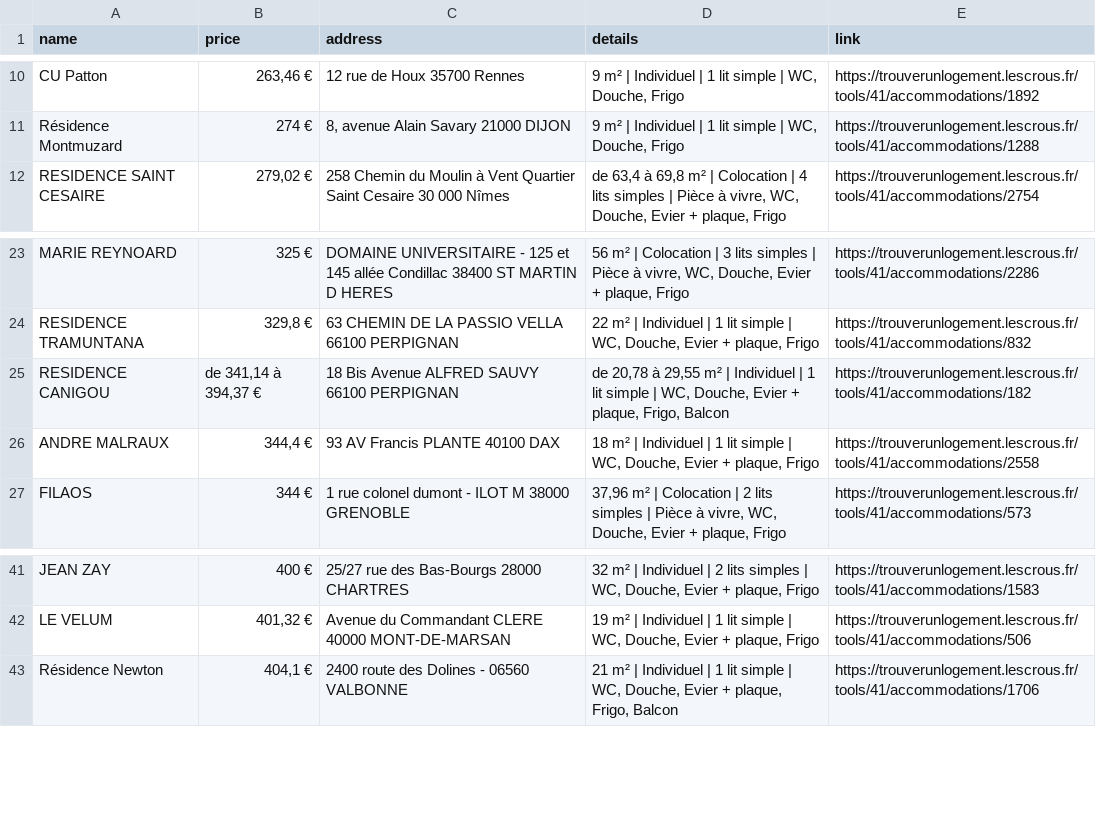
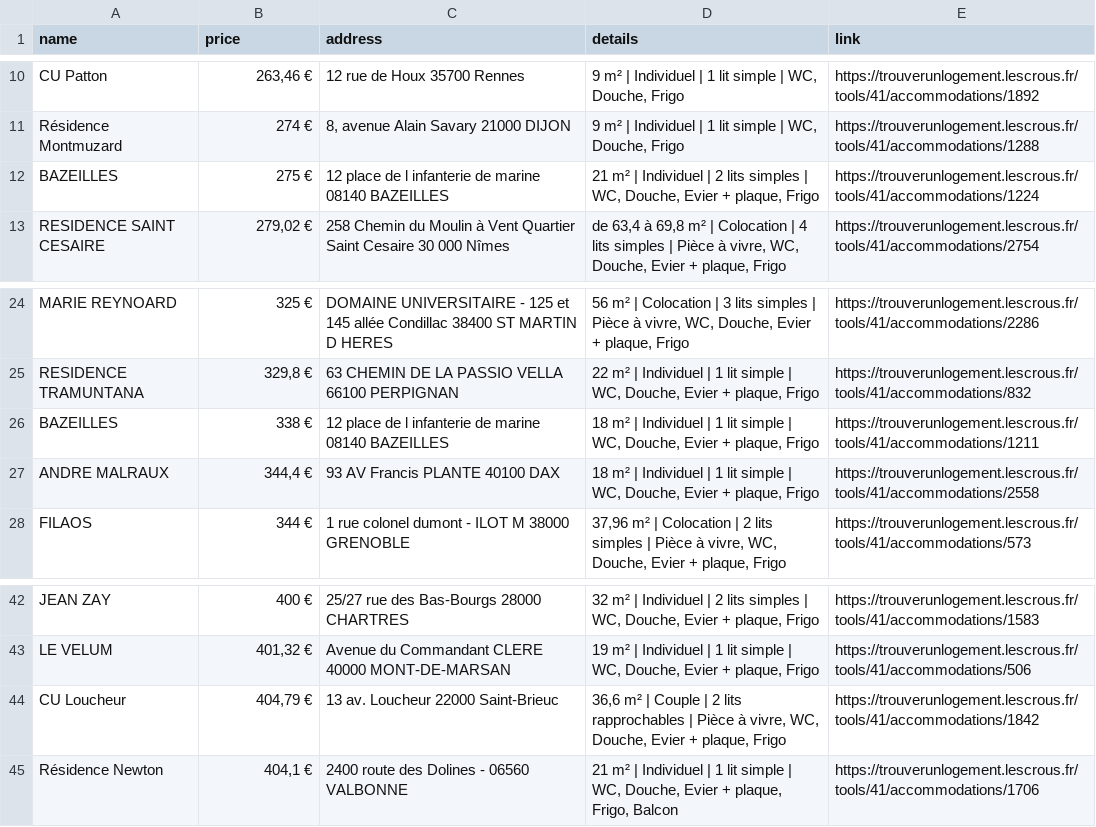
Before and after one commit to jabrane-me/crous-bot-notifier, a CSV file: available_residences.csv, drawn as a sheet; only a part is shown, gaps mark what is left out.

```diff
--- a/available_residences.csv
+++ b/available_residences.csv
@@ -11,2 +11,3 @@ CU Patton,"263,46 €",12 rue de Houx 35700 Rennes,"9 m² | Individuel | 1 lit s
 Résidence Montmuzard,274 €,"8, avenue Alain Savary 21000 DIJON","9 m² | Individuel | 1 lit simple | WC, Douche, Frigo",https://trouverunlogement.lescrous.fr/tools/41/accommodations/1288
+BAZEILLES,275 €,12 place de l infanterie de marine 08140 BAZEILLES,"21 m² | Individuel | 2 lits simples | WC, Douche, Evier + plaque, Frigo",https://trouverunlogement.lescrous.fr/tools/41/accommodations/1224
 RESIDENCE SAINT CESAIRE,"279,02 €",258 Chemin du Moulin à Vent Quartier Saint Cesaire 30 000 Nîmes,"de 63,4 à 69,8 m² | Colocation | 4 lits simples | Pièce à vivre, WC, Douche, Evier + plaque, Frigo",https://trouverunlogement.lescrous.fr/tools/41/accommodations/2754
@@ -24,3 +25,3 @@ MARIE REYNOARD,325 €,DOMAINE UNIVERSITAIRE - 125 et 145 allée Condillac 38400
 RESIDENCE TRAMUNTANA,"329,8 €",63 CHEMIN DE LA PASSIO VELLA 66100 PERPIGNAN,"22 m² | Individuel | 1 lit simple | WC, Douche, Evier + plaque, Frigo",https://trouverunlogement.lescrous.fr/tools/41/accommodations/832
-RESIDENCE CANIGOU,"de 341,14 à 394,37 €",18 Bis Avenue ALFRED SAUVY 66100 PERPIGNAN,"de 20,78 à 29,55 m² | Individuel | 1 lit simple | WC, Douche, Evier + plaque, Frigo, Balcon",https://trouverunlogement.lescrous.fr/tools/41/accommodations/182
+BAZEILLES,338 €,12 place de l infanterie de marine 08140 BAZEILLES,"18 m² | Individuel | 1 lit simple | WC, Douche, Evier + plaque, Frigo",https://trouverunlogement.lescrous.fr/tools/41/accommodations/1211
 ANDRE MALRAUX,"344,4 €",93 AV Francis PLANTE 40100 DAX,"18 m² | Individuel | 1 lit simple | WC, Douche, Evier + plaque, Frigo",https://trouverunlogement.lescrous.fr/tools/41/accommodations/2558
@@ -42,2 +43,3 @@ JEAN ZAY,400 €,25/27 rue des Bas-Bourgs 28000 CHARTRES,"32 m² | Individuel |
 LE VELUM,"401,32 €",Avenue du Commandant CLERE 40000 MONT-DE-MARSAN,"19 m² | Individuel | 1 lit simple | WC, Douche, Evier + plaque, Frigo",https://trouverunlogement.lescrous.fr/tools/41/accommodations/506
+CU Loucheur,"404,79 €",13 av. Loucheur 22000 Saint-Brieuc,"36,6 m² | Couple | 2 lits rapprochables | Pièce à vivre, WC, Douche, Evier + plaque, Frigo",https://trouverunlogement.lescrous.fr/tools/41/accommodations/1842
 Résidence Newton,"404,1 €",2400 route des Dolines - 06560 VALBONNE,"21 m² | Individuel | 1 lit simple | WC, Douche, Evier + plaque, Frigo, Balcon",https://trouverunlogement.lescrous.fr/tools/41/accommodations/1706
```
